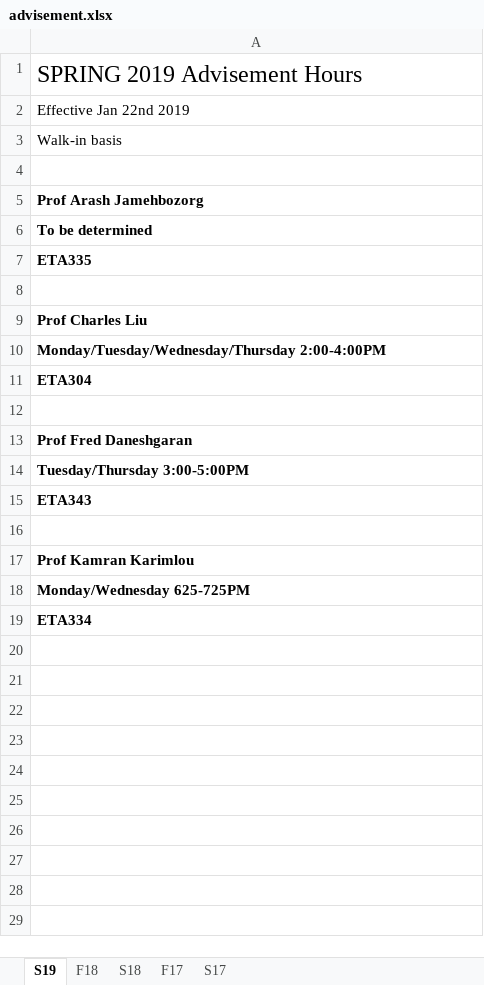
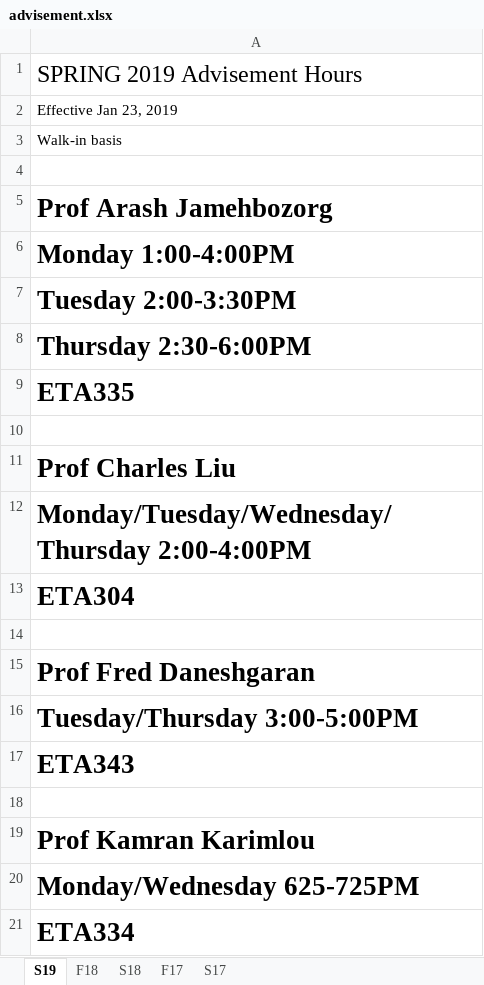
Before and after one commit to cslaee/cslaee.github.io, an Excel workbook: schedule/advisement/advisement.xlsx, sheet S19, drawn as a sheet; values as stored, in another font and other column widths than the file's, no borders; addresses are those after the commit; the diff names each change by its address in the sheet, - before the commit and + after, or states it on an @@ line.

Commit message:
Schedule update

```diff
--- a/schedule/advisement/advisement.xlsx (sheet S19)
+++ b/schedule/advisement/advisement.xlsx (sheet S19)
-A2: Effective Jan 22nd 2019
+A2: Effective Jan 23, 2019
@@ A5:A6 text size: larger @@
-A6: To be determined
+A6: Monday 1:00-4:00PM
+row 7: Tuesday 2:00-3:30PM
+row 8: Thursday 2:30-6:00PM
@@ A9 text size: larger @@
@@ A11:A13 text size: larger @@
@@ A15:A17 text size: larger @@
@@ A19:A21 text size: larger @@
```
Also changed, not shown: schedule/office/officehours.xlsx, 22 other files.
